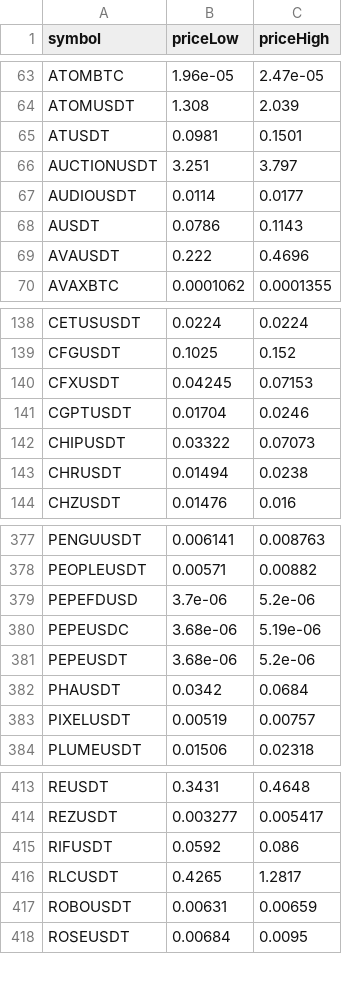
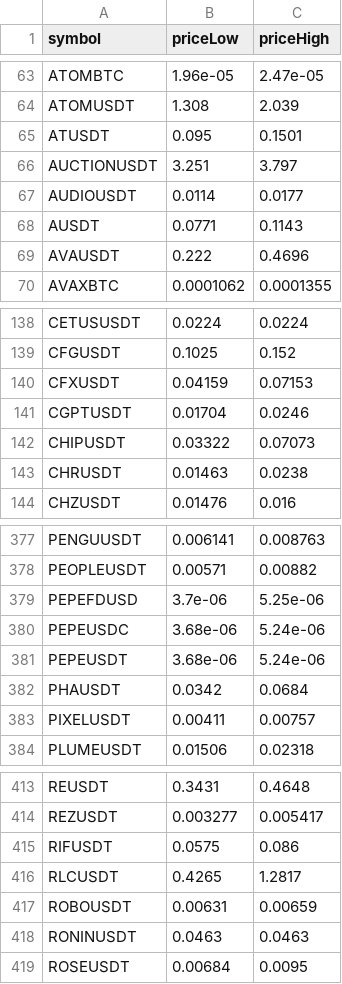
Before and after one commit to miaranarm/binance_bot_audit, a CSV file: results/current_price_history.csv, drawn as a sheet; only a part is shown, gaps mark what is left out; the diff covers the shown part only.

```diff
--- a/results/current_price_history.csv
+++ b/results/current_price_history.csv
@@ -64,6 +64,6 @@ ATOMBTC,1.96e-05,2.47e-05
 ATOMUSDT,1.308,2.039
-ATUSDT,0.0981,0.1501
+ATUSDT,0.095,0.1501
 AUCTIONUSDT,3.251,3.797
 AUDIOUSDT,0.0114,0.0177
-AUSDT,0.0786,0.1143
+AUSDT,0.0771,0.1143
 AVAUSDT,0.222,0.4696
@@ -139,6 +139,6 @@ CETUSUSDT,0.0224,0.0224
 CFGUSDT,0.1025,0.152
-CFXUSDT,0.04245,0.07153
+CFXUSDT,0.04159,0.07153
 CGPTUSDT,0.01704,0.0246
 CHIPUSDT,0.03322,0.07073
-CHRUSDT,0.01494,0.0238
+CHRUSDT,0.01463,0.0238
 CHZUSDT,0.01476,0.016
@@ -378,7 +378,7 @@ PENGUUSDT,0.006141,0.008763
 PEOPLEUSDT,0.00571,0.00882
-PEPEFDUSD,3.7e-06,5.2e-06
-PEPEUSDC,3.68e-06,5.19e-06
-PEPEUSDT,3.68e-06,5.2e-06
+PEPEFDUSD,3.7e-06,5.25e-06
+PEPEUSDC,3.68e-06,5.24e-06
+PEPEUSDT,3.68e-06,5.24e-06
 PHAUSDT,0.0342,0.0684
-PIXELUSDT,0.00519,0.00757
+PIXELUSDT,0.00411,0.00757
 PLUMEUSDT,0.01506,0.02318
@@ -414,5 +414,6 @@ REUSDT,0.3431,0.4648
 REZUSDT,0.003277,0.005417
-RIFUSDT,0.0592,0.086
+RIFUSDT,0.0575,0.086
 RLCUSDT,0.4265,1.2817
 ROBOUSDT,0.00631,0.00659
+RONINUSDT,0.0463,0.0463
 ROSEUSDT,0.00684,0.0095
```
Also changed, not shown: 20 edited cells elsewhere in this file, results/current_price.csv, results/current_price_learning.csv, 10 other files.
